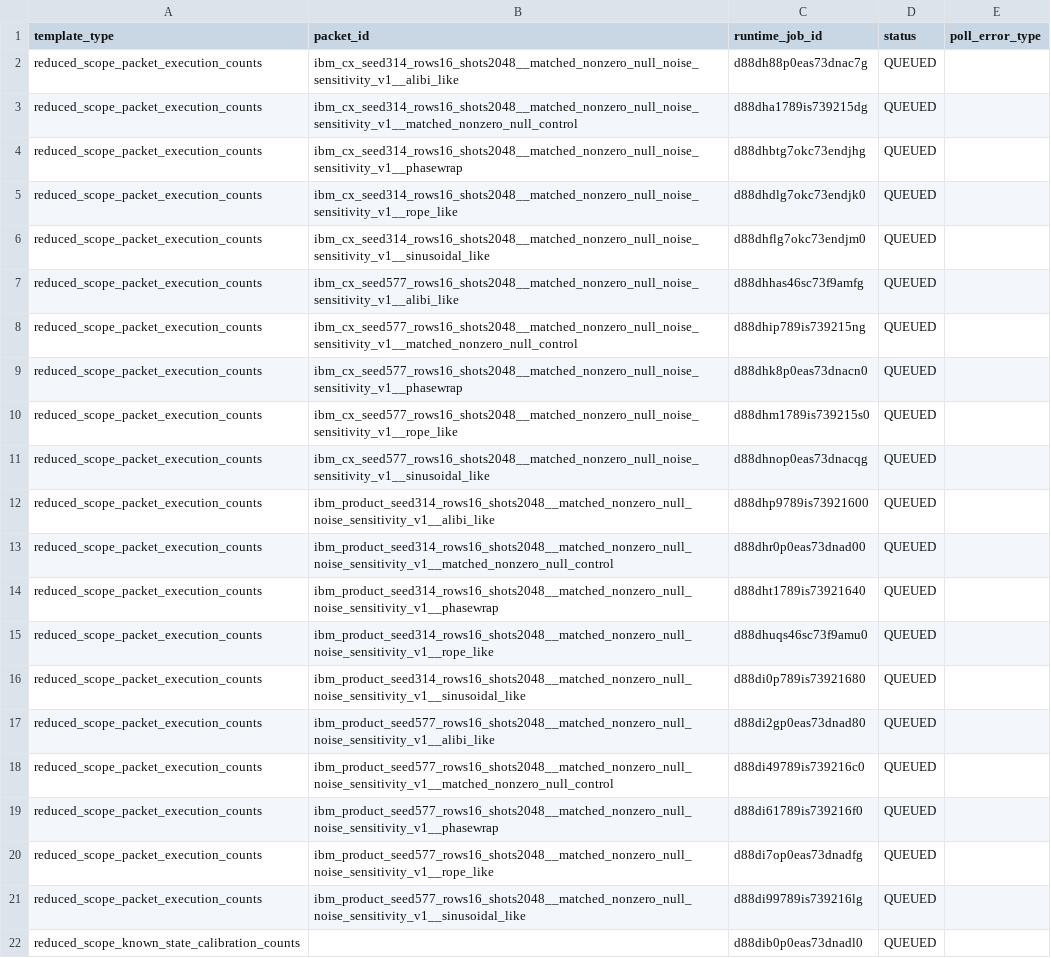
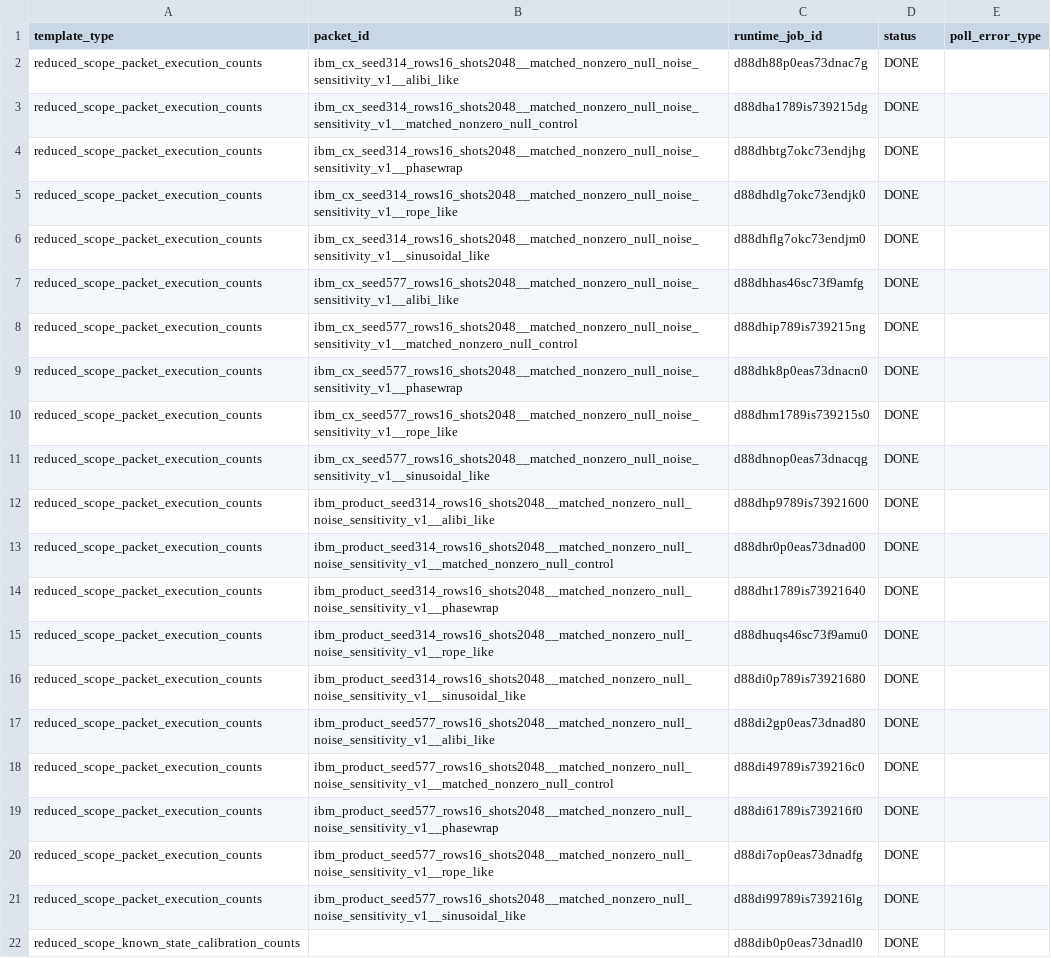
Before and after one commit to Quantyra/PhaseWrap-RoPE, a CSV file: logs/automated_stage_gates/stage206_reduced_scope_job_status_poll_100usd/summary.csv, drawn as a sheet; the diff names each change by its address in the sheet, - before the commit and + after, or states it on an @@ line.

```diff
--- a/logs/automated_stage_gates/stage206_reduced_scope_job_status_poll_100usd/summary.csv
+++ b/logs/automated_stage_gates/stage206_reduced_scope_job_status_poll_100usd/summary.csv
-D2:D22 (status): QUEUED
+D2:D22 (status): DONE
```
Also changed, not shown: logs/automated_stage_gates/stage207_reduced_scope_result_collector_100usd/summary.csv, 16 other files.
